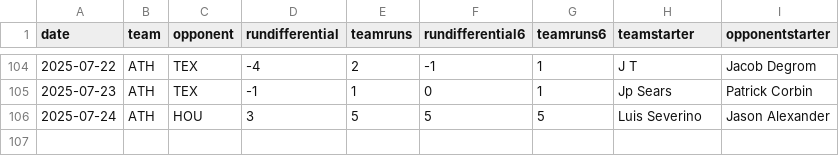
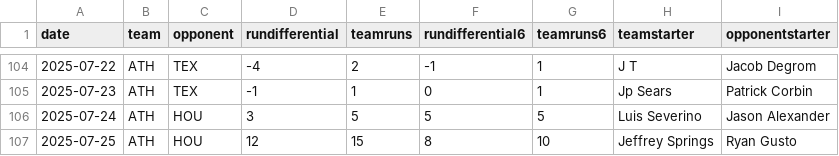
Before and after one commit to fantasy-toolz/mlb-predictions, a CSV file: data/2025/teams/ATH.csv, drawn as a sheet; only a part is shown, gaps mark what is left out; the diff names each change by its address in the sheet, - before the commit and + after, or states it on an @@ line.

```diff
--- a/data/2025/teams/ATH.csv
+++ b/data/2025/teams/ATH.csv
+row 107: 2025-07-25 | ATH | HOU | 12 | 15 | 8 | 10 | Jeffrey Springs | Ryan Gusto
```
Also changed, not shown: data/2025/teams/CHC.csv, data/2025/teams/CWS.csv, 29 other files.
